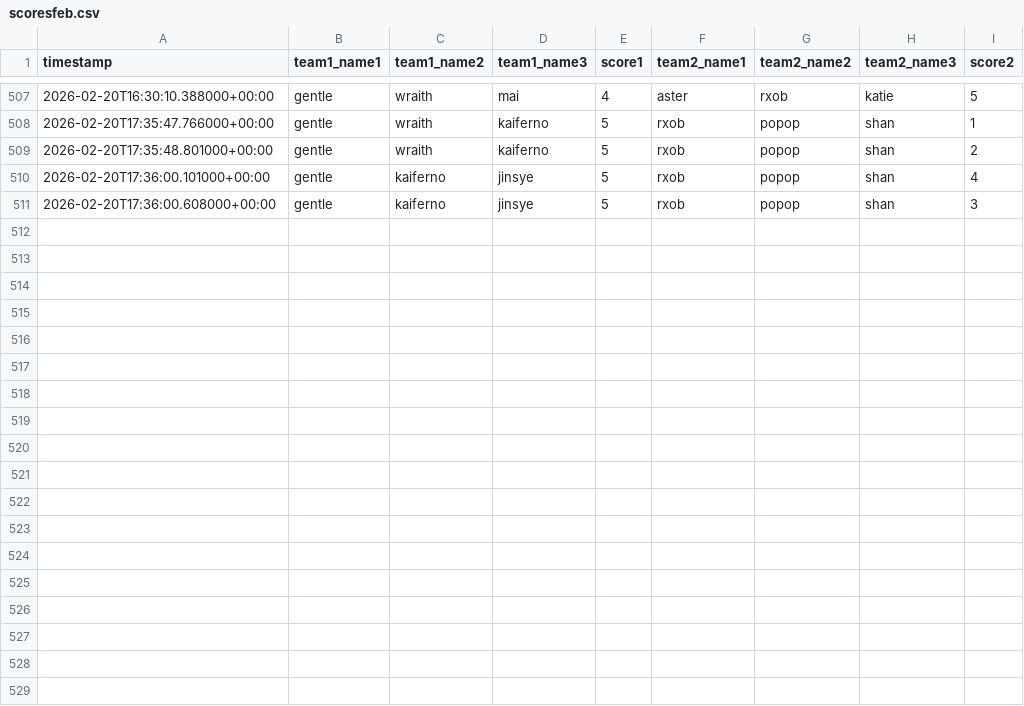
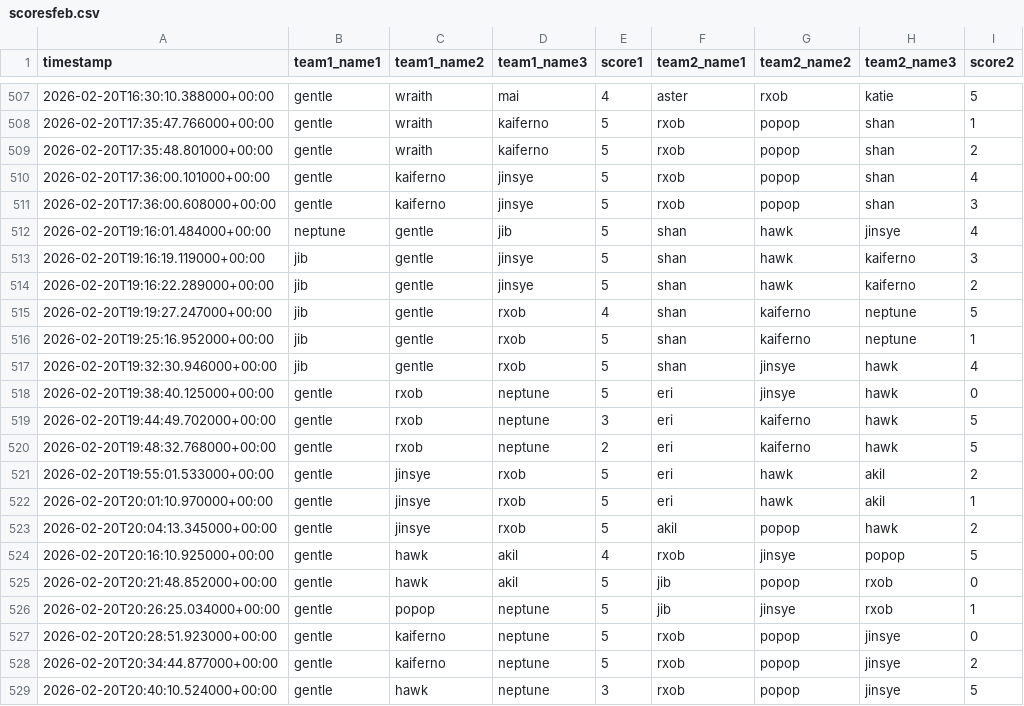
Before and after one commit to popopmc/popopmc.github.io, a CSV file: data/scoresfeb.csv, drawn as a sheet; only a part is shown, gaps mark what is left out; the diff names each change by its address in the sheet, - before the commit and + after, or states it on an @@ line.

Commit message:
Update scores: Added new game scores

```diff
--- a/data/scoresfeb.csv
+++ b/data/scoresfeb.csv
+row 512: 2026-02-20T19:16:01.484000+00:00 | neptune | gentle | jib | 5 | shan | hawk | jinsye | 4
+row 513: 2026-02-20T19:16:19.119000+00:00 | jib | gentle | jinsye | 5 | shan | hawk | kaiferno | 3
+row 514: 2026-02-20T19:16:22.289000+00:00 | jib | gentle | jinsye | 5 | shan | hawk | kaiferno | 2
+row 515: 2026-02-20T19:19:27.247000+00:00 | jib | gentle | rxob | 4 | shan | kaiferno | neptune | 5
+row 516: 2026-02-20T19:25:16.952000+00:00 | jib | gentle | rxob | 5 | shan | kaiferno | neptune | 1
+row 517: 2026-02-20T19:32:30.946000+00:00 | jib | gentle | rxob | 5 | shan | jinsye | hawk | 4
+row 518: 2026-02-20T19:38:40.125000+00:00 | gentle | rxob | neptune | 5 | eri | jinsye | hawk | 0
+row 519: 2026-02-20T19:44:49.702000+00:00 | gentle | rxob | neptune | 3 | eri | kaiferno | hawk | 5
+row 520: 2026-02-20T19:48:32.768000+00:00 | gentle | rxob | neptune | 2 | eri | kaiferno | hawk | 5
+row 521: 2026-02-20T19:55:01.533000+00:00 | gentle | jinsye | rxob | 5 | eri | hawk | akil | 2
+row 522: 2026-02-20T20:01:10.970000+00:00 | gentle | jinsye | rxob | 5 | eri | hawk | akil | 1
+row 523: 2026-02-20T20:04:13.345000+00:00 | gentle | jinsye | rxob | 5 | akil | popop | hawk | 2
+row 524: 2026-02-20T20:16:10.925000+00:00 | gentle | hawk | akil | 4 | rxob | jinsye | popop | 5
+row 525: 2026-02-20T20:21:48.852000+00:00 | gentle | hawk | akil | 5 | jib | popop | rxob | 0
+row 526: 2026-02-20T20:26:25.034000+00:00 | gentle | popop | neptune | 5 | jib | jinsye | rxob | 1
+row 527: 2026-02-20T20:28:51.923000+00:00 | gentle | kaiferno | neptune | 5 | rxob | popop | jinsye | 0
+row 528: 2026-02-20T20:34:44.877000+00:00 | gentle | kaiferno | neptune | 5 | rxob | popop | jinsye | 2
+row 529: 2026-02-20T20:40:10.524000+00:00 | gentle | hawk | neptune | 3 | rxob | popop | jinsye | 5
```
